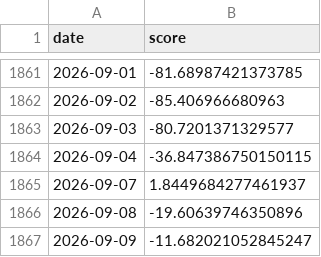
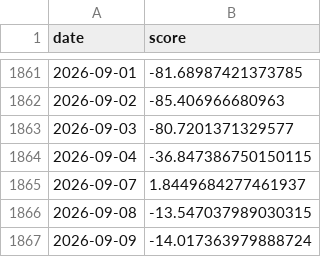
Before and after one commit to doublefires/Libra, a CSV file: data_real/processed/v9_score.csv, drawn as a sheet; only a part is shown, gaps mark what is left out.

```diff
--- a/data_real/processed/v9_score.csv
+++ b/data_real/processed/v9_score.csv
@@ -1865,3 +1865,3 @@
 2026-09-07,1.8449684277461937
-2026-09-08,-19.60639746350896
-2026-09-09,-11.682021052845247
+2026-09-08,-13.547037989030315
+2026-09-09,-14.017363979888724
```
Also changed, not shown: 2 other files.
